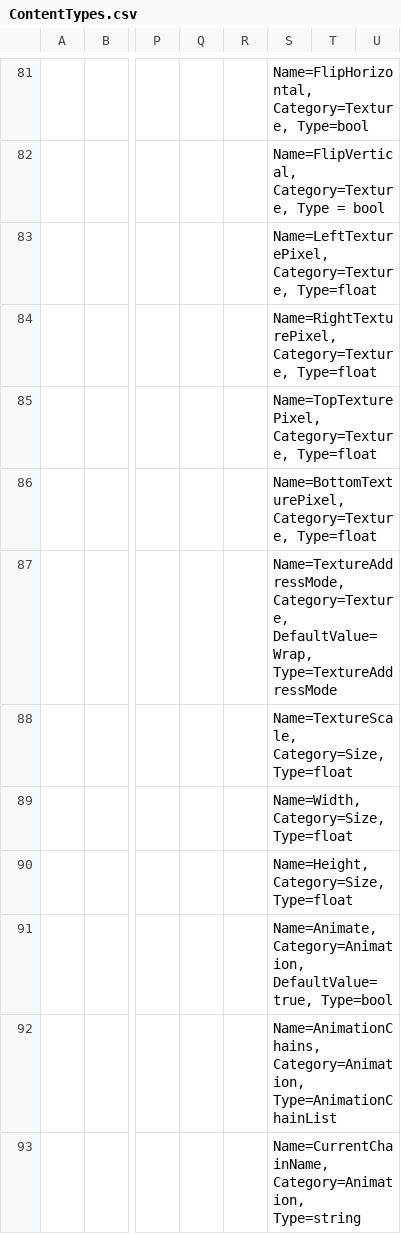
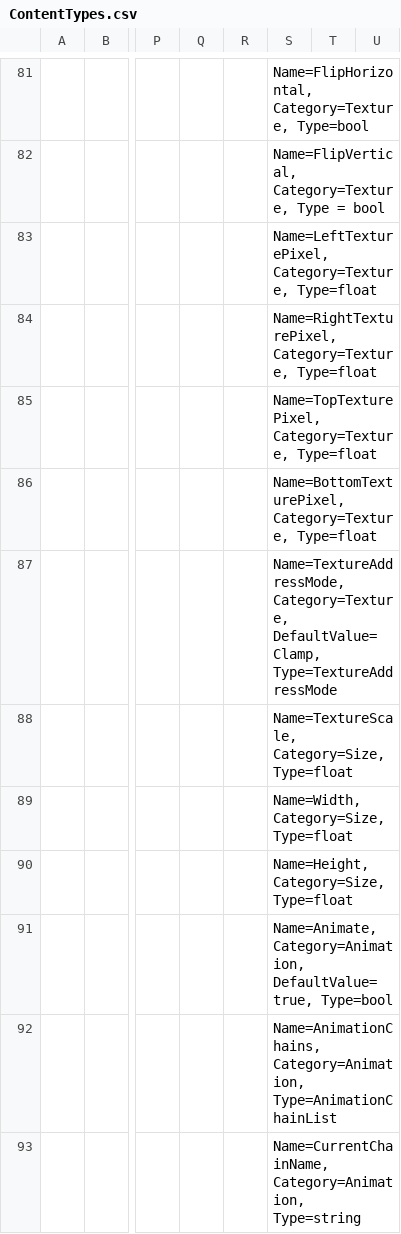
Before and after one commit to vchelaru/FlatRedBall, a CSV file: FRBDK/Glue/Glue/Content/ContentTypes.csv, drawn as a sheet; only a part is shown, gaps mark what is left out; the diff names each change by its address in the sheet, - before the commit and + after, or states it on an @@ line.

Commit message:
Default sprite Texture Address Mode is now marked as Clamp, which matches the default value in the engine.

```diff
--- a/FRBDK/Glue/Glue/Content/ContentTypes.csv
+++ b/FRBDK/Glue/Glue/Content/ContentTypes.csv
-S87: Name=TextureAddressMode, Category=Texture, DefaultValue=Wrap, Type=TextureAddressMode
+S87: Name=TextureAddressMode, Category=Texture, DefaultValue=Clamp, Type=TextureAddressMode
```
